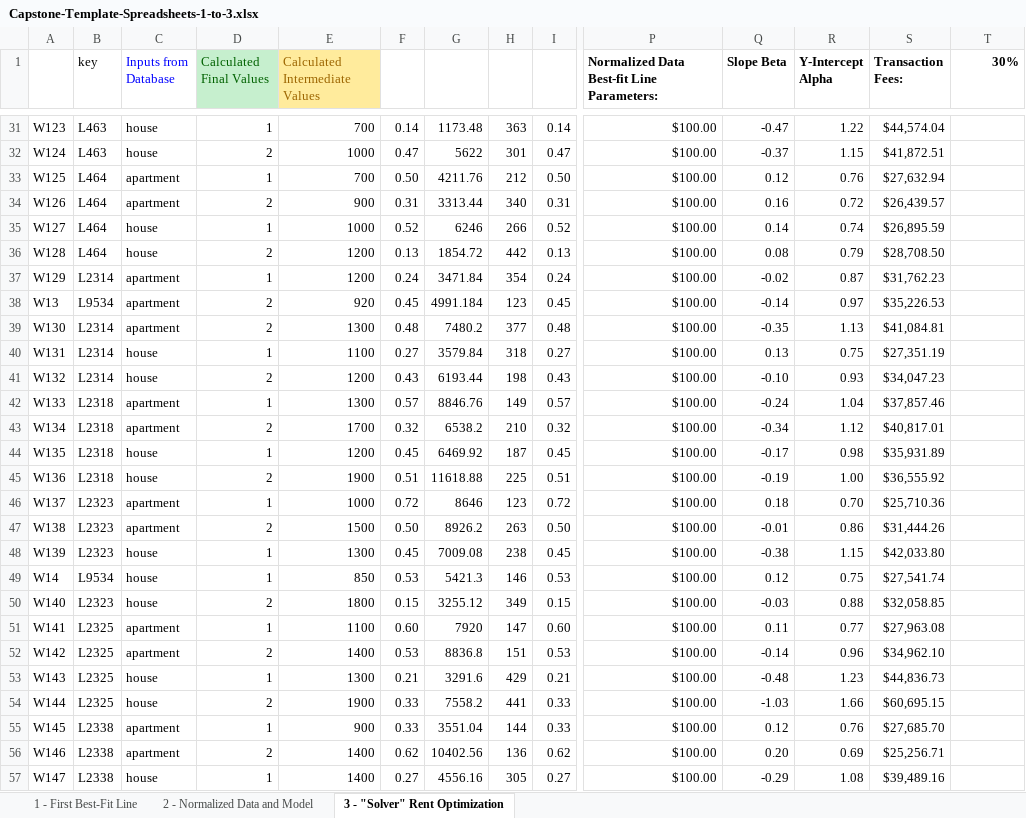
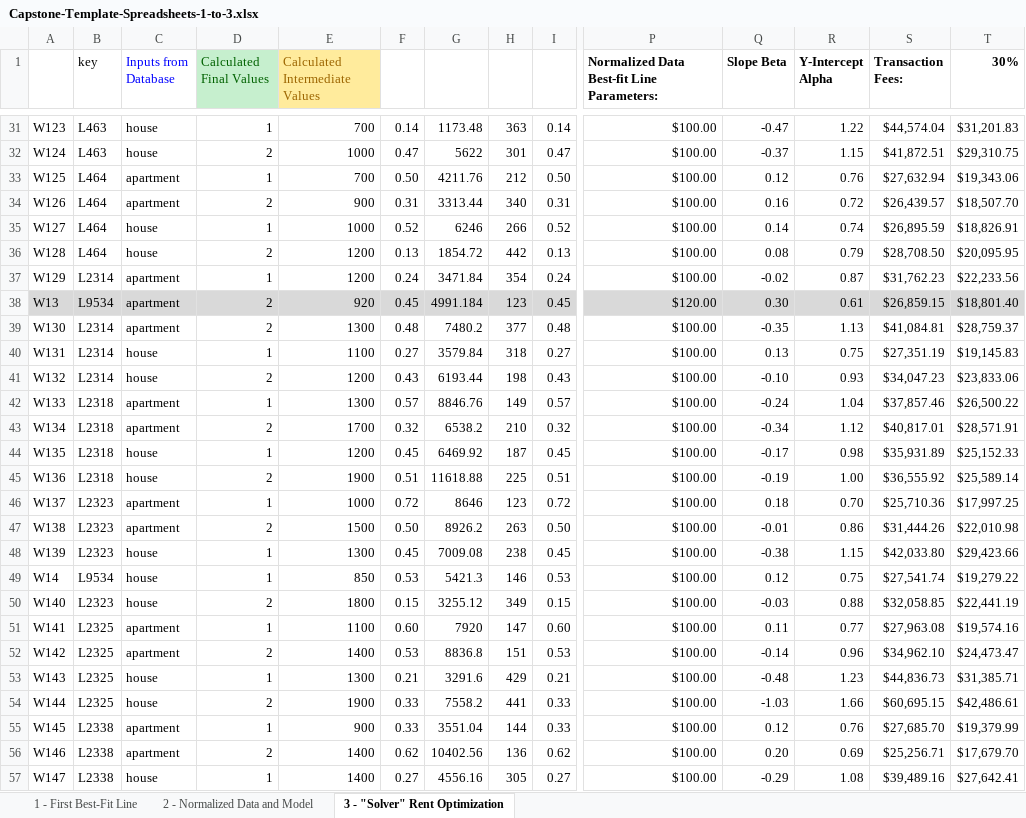
Before and after one commit to ShivaPrab/Capstone, an Excel workbook: Capstone-Template-Spreadsheets-1-to-3.xlsx, sheet 3 - "Solver" Rent Optimization, drawn as a sheet; only a part is shown, gaps mark what is left out; values as stored, in another font and other column widths than the file's, no borders; the diff covers the shown part only; the diff names each change by its address in the sheet, - before the commit and + after, or states it on an @@ line.

```diff
--- a/Capstone-Template-Spreadsheets-1-to-3.xlsx (sheet 3 - "Solver" Rent Optimization)
+++ b/Capstone-Template-Spreadsheets-1-to-3.xlsx (sheet 3 - "Solver" Rent Optimization)
-T31 (30%): (empty)
+T31 (30%): $31,201.83
-T32 (30%): (empty)
+T32 (30%): $29,310.75
-T33 (30%): (empty)
+T33 (30%): $19,343.06
-T34 (30%): (empty)
+T34 (30%): $18,507.70
-T35 (30%): (empty)
+T35 (30%): $18,826.91
-T36 (30%): (empty)
+T36 (30%): $20,095.95
-T37 (30%): (empty)
+T37 (30%): $22,233.56
-A38:T38 fill: none
+A38:T38 fill: #D9D9D9
-P38: $100.00
+P38: $120.00
-Q38 (Slope Beta): -0.14
+Q38 (Slope Beta): 0.30
-R38 (Y-Intercept Alpha): 0.97
+R38 (Y-Intercept Alpha): 0.61
-S38 (Transaction Fees:): $35,226.53
+S38 (Transaction Fees:): $26,859.15
-T38 (30%): (empty)
+T38 (30%): $18,801.40
-T39 (30%): (empty)
+T39 (30%): $28,759.37
-T40 (30%): (empty)
+T40 (30%): $19,145.83
-T41 (30%): (empty)
+T41 (30%): $23,833.06
-T42 (30%): (empty)
+T42 (30%): $26,500.22
-T43 (30%): (empty)
+T43 (30%): $28,571.91
-T44 (30%): (empty)
+T44 (30%): $25,152.33
-T45 (30%): (empty)
+T45 (30%): $25,589.14
-T46 (30%): (empty)
+T46 (30%): $17,997.25
-T47 (30%): (empty)
+T47 (30%): $22,010.98
-T48 (30%): (empty)
+T48 (30%): $29,423.66
-T49 (30%): (empty)
+T49 (30%): $19,279.22
-T50 (30%): (empty)
+T50 (30%): $22,441.19
-T51 (30%): (empty)
+T51 (30%): $19,574.16
-T52 (30%): (empty)
+T52 (30%): $24,473.47
-T53 (30%): (empty)
+T53 (30%): $31,385.71
-T54 (30%): (empty)
+T54 (30%): $42,486.61
-T55 (30%): (empty)
+T55 (30%): $19,379.99
-T56 (30%): (empty)
+T56 (30%): $17,679.70
-T57 (30%): (empty)
+T57 (30%): $27,642.41
```
Also changed, not shown: 221 edited cells and cell formats elsewhere in this sheet, Dollars-to-Percentile-Conversion-Guide-Spreadsheet.xlsx, Solver-Revenue-Maximization-Guide-Spreadsheet.xlsx, 4 other files.
